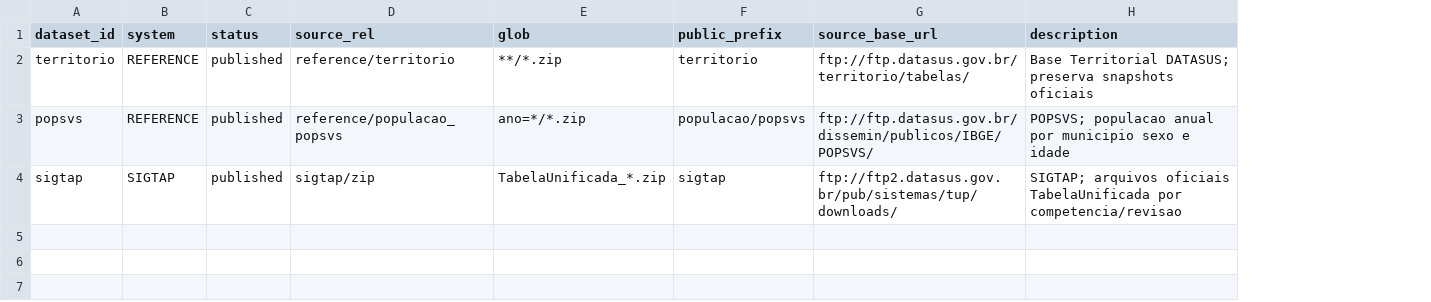
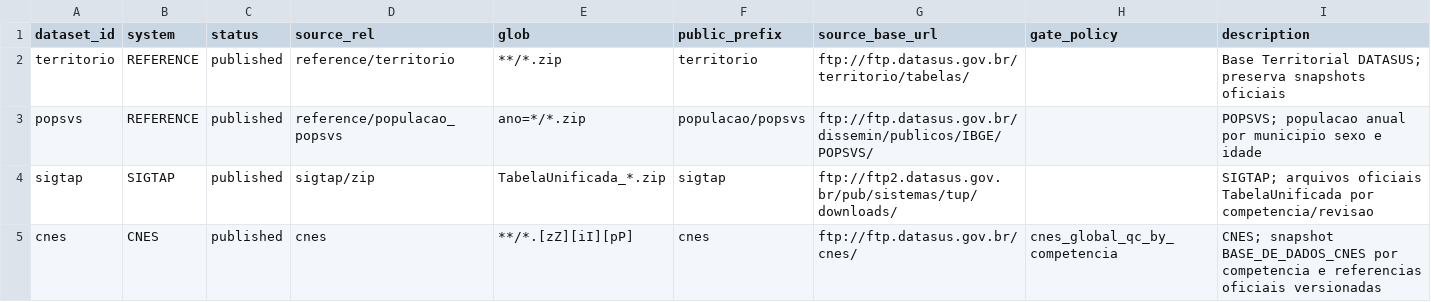
Before and after one commit to LabXiabr/curadoria_dados_sus, a TSV file: catalog/raw_publication.tsv, drawn as a sheet; the diff names each change by its address in the sheet, - before the commit and + after, or states it on an @@ line.

Commit message:
feat(raw): publica CNES apos QC global

```diff
--- a/catalog/raw_publication.tsv
+++ b/catalog/raw_publication.tsv
+column H (gate_policy), empty
+row 5: cnes | CNES | published | cnes | **/*.[zZ][iI][pP] | cnes | ftp://ftp.datasus.gov.br/cnes/ | cnes_global_qc_by_competencia | CNES; snapshot BASE_DE_DADOS_CNES por competencia e referencias oficiais versionadas
```
Also changed, not shown: 3 other files.
